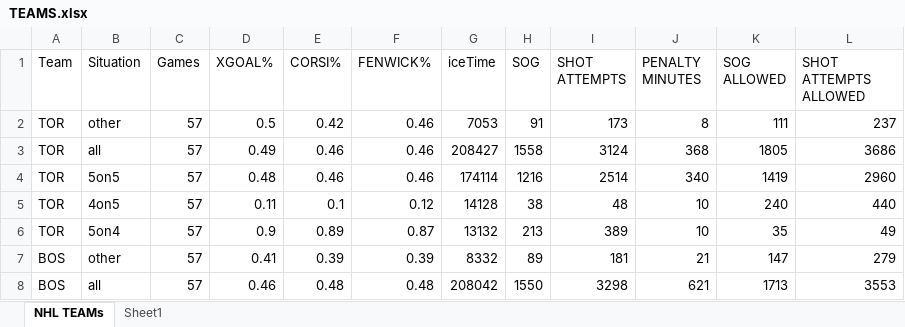
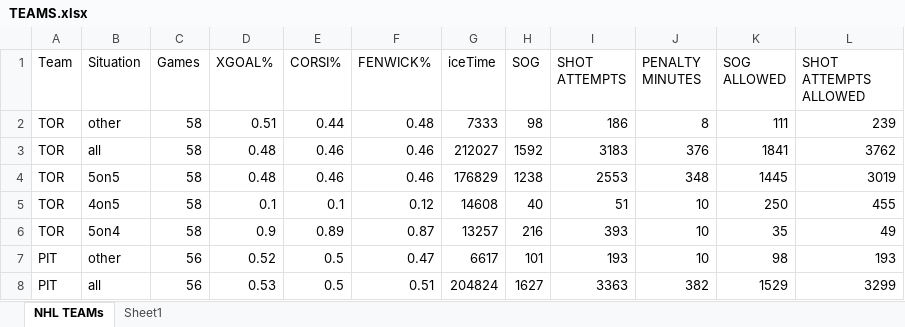
Before and after one commit to Brouz557/Hockey-Prop-Stop, an Excel workbook: TEAMS.xlsx, sheet NHL TEAMs, drawn as a sheet; only a part is shown; the shorter side is filled out with more unchanged rows; values as stored, in another font and other column widths than the file's, no borders; table styles not drawn; the diff covers the shown part only; the diff names each change by its address in the sheet, - before the commit and + after, or states it on an @@ line.

```diff
--- a/TEAMS.xlsx (sheet NHL TEAMs)
+++ b/TEAMS.xlsx (sheet NHL TEAMs)
-C2:C6 (Games): 57
+C2:C6 (Games): 58
-D2 (XGOAL%): 0.5
+D2 (XGOAL%): 0.51
-E2 (CORSI%): 0.42
+E2 (CORSI%): 0.44
-F2 (FENWICK%): 0.46
+F2 (FENWICK%): 0.48
-G2 (iceTime): 7053
+G2 (iceTime): 7333
-H2 (SOG): 91
+H2 (SOG): 98
-I2 (SHOT ATTEMPTS): 173
+I2 (SHOT ATTEMPTS): 186
-L2 (SHOT ATTEMPTS ALLOWED): 237
+L2 (SHOT ATTEMPTS ALLOWED): 239
-D3 (XGOAL%): 0.49
+D3 (XGOAL%): 0.48
-G3 (iceTime): 208427
+G3 (iceTime): 212027
-H3 (SOG): 1558
+H3 (SOG): 1592
-I3 (SHOT ATTEMPTS): 3124
+I3 (SHOT ATTEMPTS): 3183
-J3 (PENALTY MINUTES): 368
+J3 (PENALTY MINUTES): 376
-K3 (SOG ALLOWED): 1805
+K3 (SOG ALLOWED): 1841
-L3 (SHOT ATTEMPTS ALLOWED): 3686
+L3 (SHOT ATTEMPTS ALLOWED): 3762
-G4 (iceTime): 174114
+G4 (iceTime): 176829
-H4 (SOG): 1216
+H4 (SOG): 1238
-I4 (SHOT ATTEMPTS): 2514
+I4 (SHOT ATTEMPTS): 2553
-J4 (PENALTY MINUTES): 340
+J4 (PENALTY MINUTES): 348
-K4 (SOG ALLOWED): 1419
+K4 (SOG ALLOWED): 1445
-L4 (SHOT ATTEMPTS ALLOWED): 2960
+L4 (SHOT ATTEMPTS ALLOWED): 3019
-D5 (XGOAL%): 0.11
+D5 (XGOAL%): 0.1
-G5 (iceTime): 14128
+G5 (iceTime): 14608
-H5 (SOG): 38
+H5 (SOG): 40
-I5 (SHOT ATTEMPTS): 48
+I5 (SHOT ATTEMPTS): 51
-K5 (SOG ALLOWED): 240
+K5 (SOG ALLOWED): 250
-L5 (SHOT ATTEMPTS ALLOWED): 440
+L5 (SHOT ATTEMPTS ALLOWED): 455
-G6 (iceTime): 13132
+G6 (iceTime): 13257
-H6 (SOG): 213
+H6 (SOG): 216
-I6 (SHOT ATTEMPTS): 389
+I6 (SHOT ATTEMPTS): 393
@@ row 52 moved to row 7: PIT @@
@@ row 53 moved to row 8: PIT @@
```
Also changed, not shown: 60 added rows, 60 removed rows, 58 moved rows and 90 edited cells elsewhere in this sheet, GOALTENDERS.xlsx, LINE DATA.xlsx, 3 other files.
